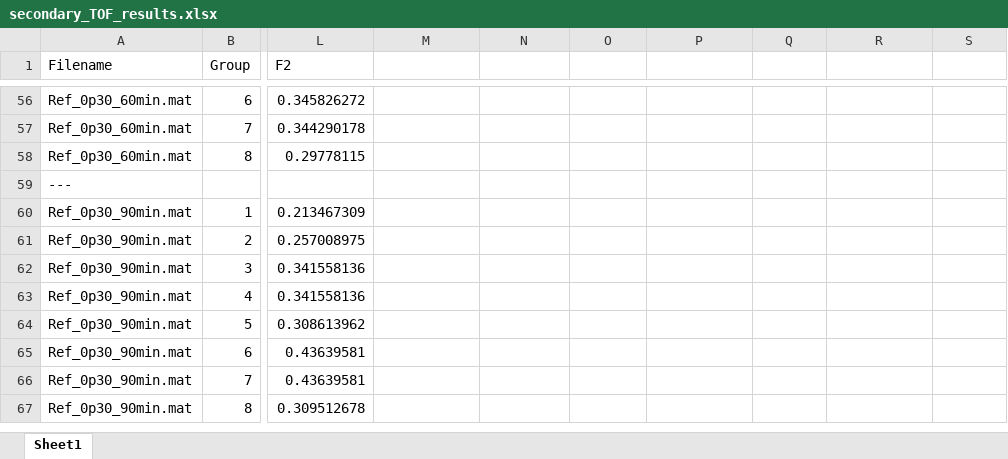
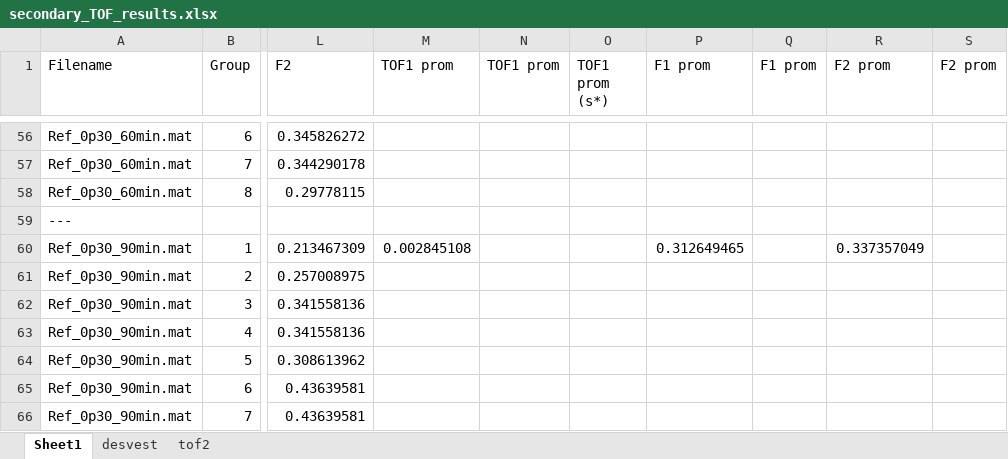
Before and after one commit to pabseb22/SingleSolitaryWaveAnalysis, an Excel workbook: Pastas_Mortero_2025/0p30/secondary_TOF_results.xlsx, sheet Sheet1, drawn as a sheet; only a part is shown, gaps mark what is left out; the shorter side is filled out with more unchanged rows; values as stored, in another font and other column widths than the file's, no borders; the diff covers the shown part only; the diff names each change by its address in the sheet, - before the commit and + after, or states it on an @@ line.

```diff
--- a/Pastas_Mortero_2025/0p30/secondary_TOF_results.xlsx (sheet Sheet1)
+++ b/Pastas_Mortero_2025/0p30/secondary_TOF_results.xlsx (sheet Sheet1)
+sheet tab: desvest
+sheet tab: tof2
-M1: (empty)
+M1: TOF1 prom
-N1: (empty)
+N1: TOF1 prom
-O1: (empty)
+O1: TOF1 prom (s*)
-P1: (empty)
+P1: F1 prom
-Q1: (empty)
+Q1: F1 prom
-R1: (empty)
+R1: F2 prom
-S1: (empty)
+S1: F2 prom
-M60 (TOF1 prom): (empty)
+M60 (TOF1 prom): 0.002845108
-P60 (F1 prom): (empty)
+P60 (F1 prom): 0.312649465
-R60 (F2 prom): (empty)
+R60 (F2 prom): 0.337357049
```
Also changed, not shown: 2 added rows, 2 removed rows, 6 moved rows and 46 edited cells elsewhere in this sheet, Pastas_Mortero_2025/0p35/TOF_results_0P35.xlsx, Pastas_Mortero_2025/0p35/secondary_TOF_results.xlsx, 6 other files.
